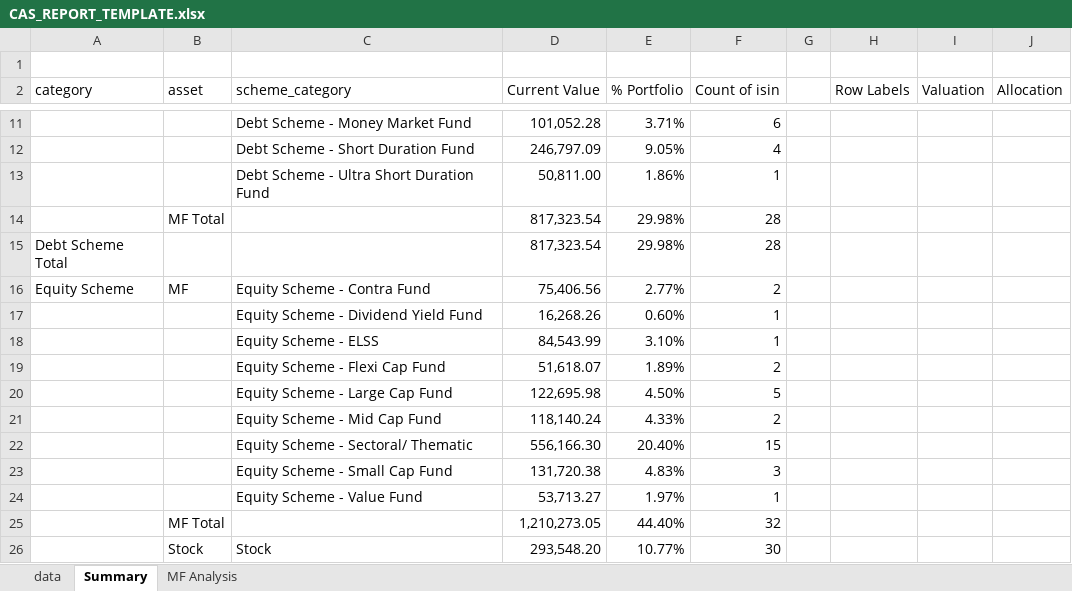
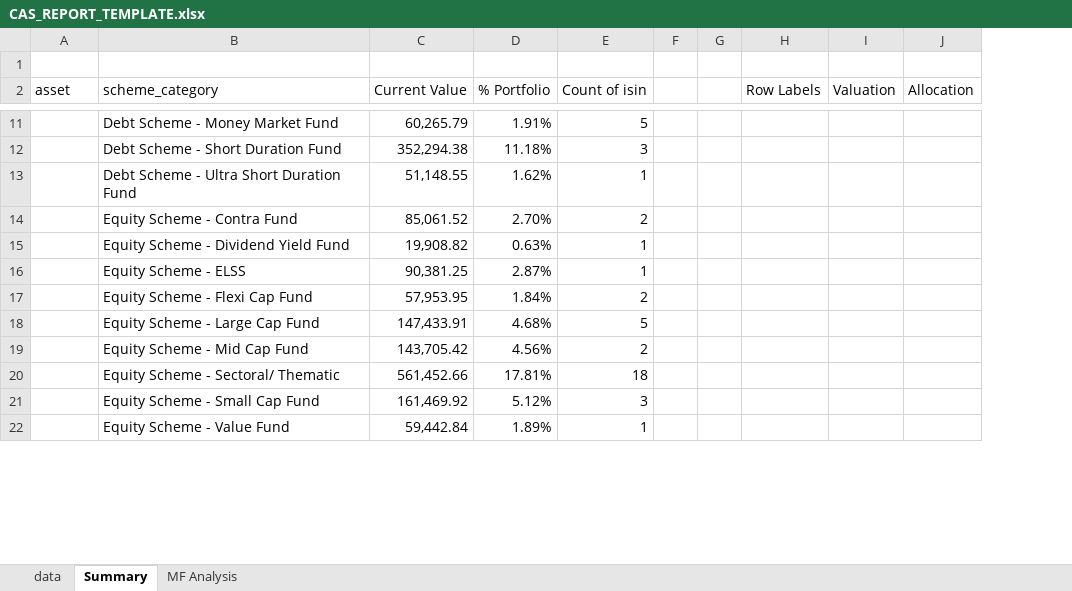
Before and after one commit to rahulspsec/eCasCDSLPortfolioAnalysis, an Excel workbook: CAS_REPORT_TEMPLATE.xlsx, sheet Summary, drawn as a sheet; only a part is shown, gaps mark what is left out; values as stored, in another font and other column widths than the file's, no borders; charts and pictures not drawn; removed rows and columns are numbered as before the commit, all else as after; the diff covers the shown part only; the diff names each change by its address in the sheet, - before the commit and + after, or states it on an @@ line.

```diff
--- a/CAS_REPORT_TEMPLATE.xlsx (sheet Summary)
+++ b/CAS_REPORT_TEMPLATE.xlsx (sheet Summary)
-column A (category), row 16: Equity Scheme
+column F, empty
-C11 (Current Value): 101,052.28
+C11 (Current Value): 60,265.79
-D11 (% Portfolio): 3.71%
+D11 (% Portfolio): 1.91%
-E11 (Count of isin): 6
+E11 (Count of isin): 5
-C12 (Current Value): 246,797.09
+C12 (Current Value): 352,294.38
-D12 (% Portfolio): 9.05%
+D12 (% Portfolio): 11.18%
-E12 (Count of isin): 4
+E12 (Count of isin): 3
-C13 (Current Value): 50,811.00
+C13 (Current Value): 51,148.55
-D13 (% Portfolio): 1.86%
+D13 (% Portfolio): 1.62%
-row 14:  | MF Total |  | 817,323.54 | 29.98% | 28
-row 15: Debt Scheme Total |  |  | 817,323.54 | 29.98% | 28
-A14 (asset): MF
+A14 (asset): (empty)
-C14 (Current Value): 75,406.56
+C14 (Current Value): 85,061.52
-D14 (% Portfolio): 2.77%
+D14 (% Portfolio): 2.70%
-C15 (Current Value): 16,268.26
+C15 (Current Value): 19,908.82
-D15 (% Portfolio): 0.60%
+D15 (% Portfolio): 0.63%
-C16 (Current Value): 84,543.99
+C16 (Current Value): 90,381.25
-D16 (% Portfolio): 3.10%
+D16 (% Portfolio): 2.87%
-C17 (Current Value): 51,618.07
+C17 (Current Value): 57,953.95
-D17 (% Portfolio): 1.89%
+D17 (% Portfolio): 1.84%
-C18 (Current Value): 122,695.98
+C18 (Current Value): 147,433.91
-D18 (% Portfolio): 4.50%
+D18 (% Portfolio): 4.68%
-C19 (Current Value): 118,140.24
+C19 (Current Value): 143,705.42
-D19 (% Portfolio): 4.33%
+D19 (% Portfolio): 4.56%
-C20 (Current Value): 556,166.30
+C20 (Current Value): 561,452.66
-D20 (% Portfolio): 20.40%
+D20 (% Portfolio): 17.81%
-E20 (Count of isin): 15
+E20 (Count of isin): 18
-C21 (Current Value): 131,720.38
+C21 (Current Value): 161,469.92
-D21 (% Portfolio): 4.83%
+D21 (% Portfolio): 5.12%
-C22 (Current Value): 53,713.27
+C22 (Current Value): 59,442.84
-D22 (% Portfolio): 1.97%
+D22 (% Portfolio): 1.89%
-row 25:  | MF Total |  | 1,210,273.05 | 44.40% | 32
-row 26:  | Stock | Stock | 293,548.20 | 10.77% | 30
```
Also changed, not shown: 6 added rows, 8 removed rows and 41 edited cells elsewhere in this sheet, sheet MF Analysis, sheet data, formulas that keep their value, charts or pictures.
